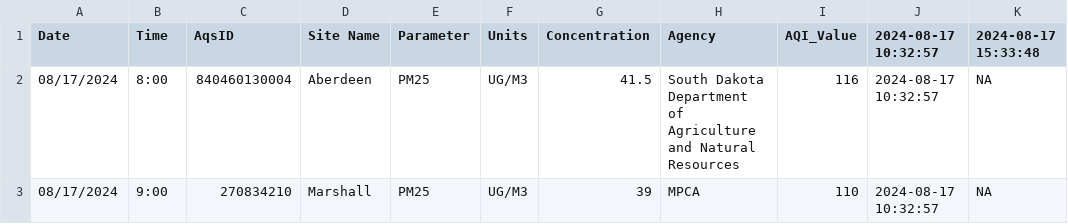
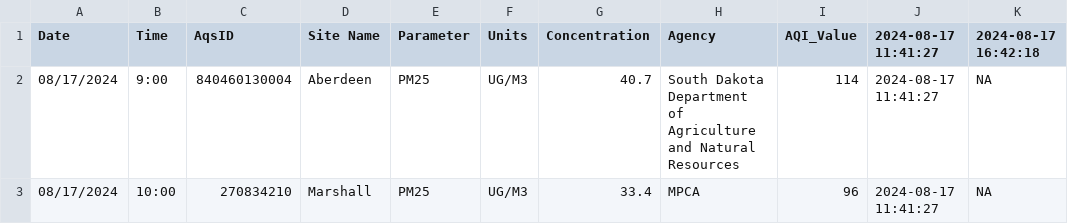
Before and after one commit to MPCA-air/aqi-watch, a CSV file: data/aqi_previous.csv, drawn as a sheet.

```diff
--- a/data/aqi_previous.csv
+++ b/data/aqi_previous.csv
@@ -1,3 +1,3 @@
-"Date","Time","AqsID","Site Name","Parameter","Units","Concentration","Agency","AQI_Value","2024-08-17 10:32:57","2024-08-17 15:33:48"
-"08/17/2024","8:00","840460130004","Aberdeen","PM25","UG/M3",41.5,"South Dakota Department of Agriculture and Natural Resources",116,"2024-08-17 10:32:57",NA
-"08/17/2024","9:00","270834210","Marshall","PM25","UG/M3",39,"MPCA",110,"2024-08-17 10:32:57",NA
+"Date","Time","AqsID","Site Name","Parameter","Units","Concentration","Agency","AQI_Value","2024-08-17 11:41:27","2024-08-17 16:42:18"
+"08/17/2024","9:00","840460130004","Aberdeen","PM25","UG/M3",40.7,"South Dakota Department of Agriculture and Natural Resources",114,"2024-08-17 11:41:27",NA
+"08/17/2024","10:00","270834210","Marshall","PM25","UG/M3",33.4,"MPCA",96,"2024-08-17 11:41:27",NA
```
Also changed, not shown: 8 other files.
